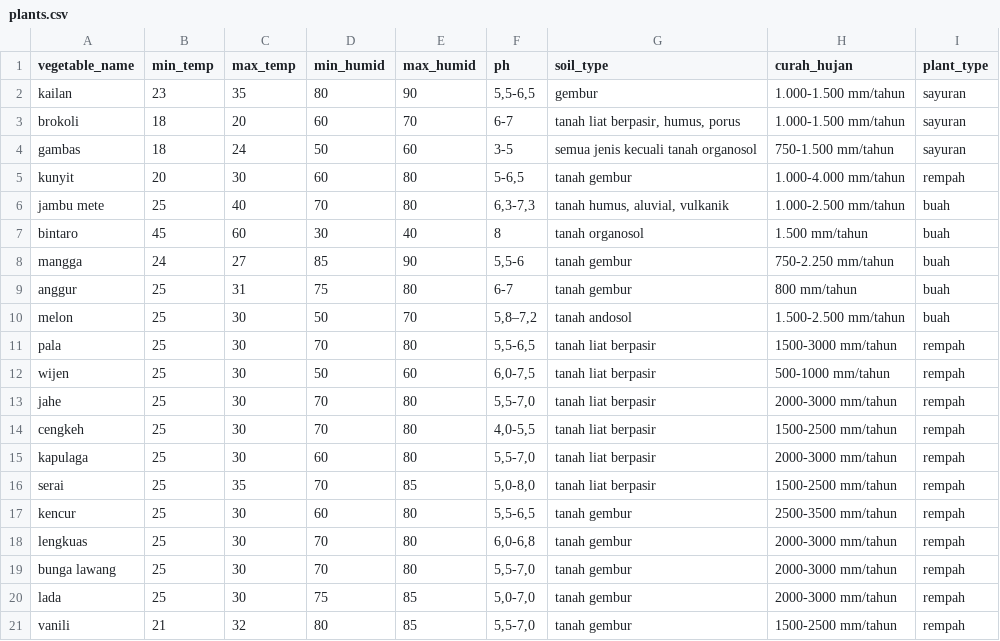
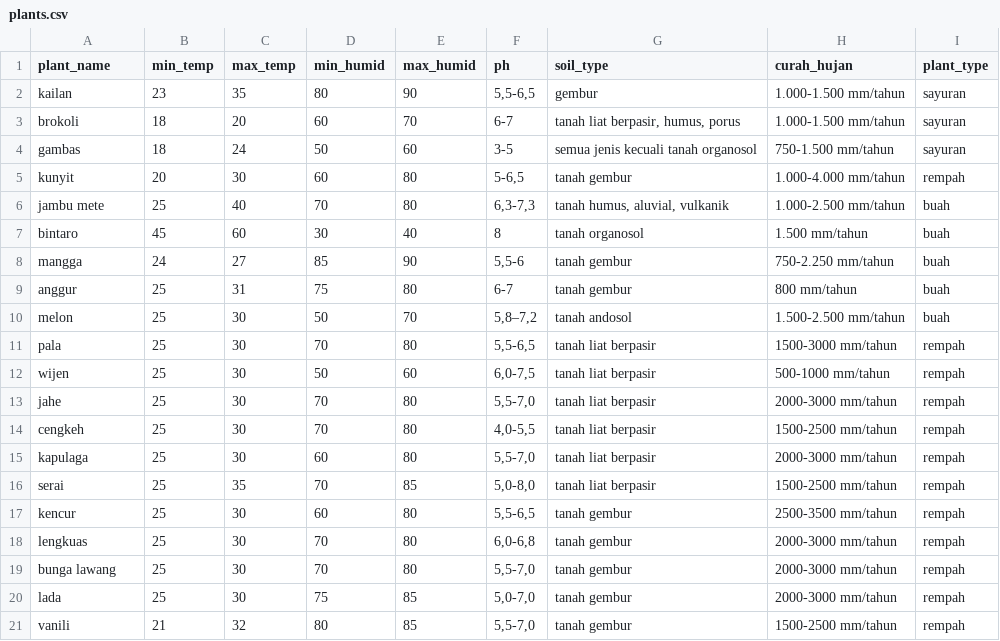
Before and after one commit to agnesaudya/plantagro-api, a CSV file: plants.csv, drawn as a sheet.

```diff
--- a/plants.csv
+++ b/plants.csv
@@ -1,2 +1,2 @@
-vegetable_name,min_temp,max_temp,min_humid,max_humid,ph,soil_type,curah_hujan ,plant_type
+plant_name,min_temp,max_temp,min_humid,max_humid,ph,soil_type,curah_hujan,plant_type
 kailan,23,35,80,90,"5,5-6,5",gembur,1.000-1.500 mm/tahun,sayuran
```
Also changed, not shown: 4 other files.
